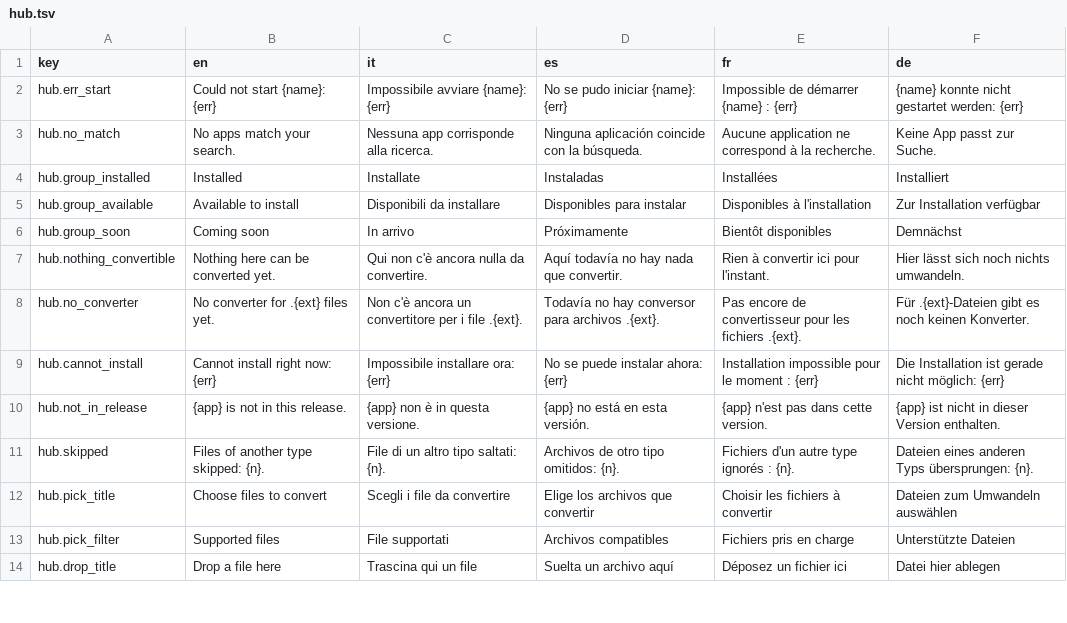
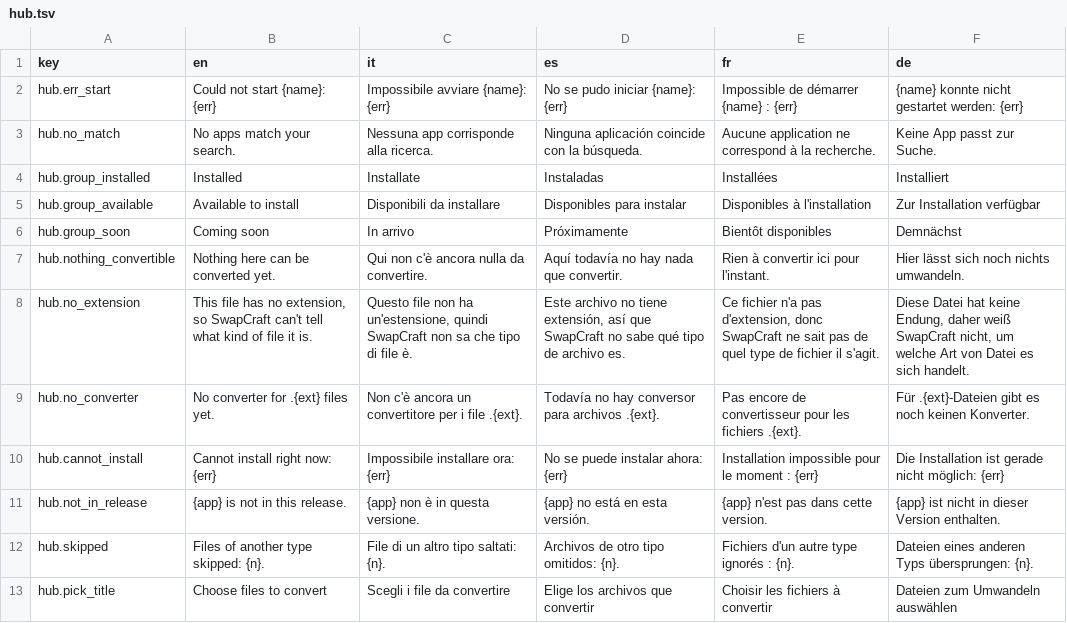
Before and after one commit to Flaeren/swapcraft, a TSV file: src/hub/assets/hub.tsv, drawn as a sheet; only a part is shown; the shorter side is filled out with more unchanged rows; the diff names each change by its address in the sheet, - before the commit and + after, or states it on an @@ line.

Commit message:
Linux test fixes: files without an extension, text to PDF, audio bit depth
- A file with no extension (Linux editors save "notes", not "notes.txt") is recognised by its content:
  text, HTML, RTF, PDF, Office, EPUB, ODT, images, audio, video, DWG (vf-core sniff.rs). The hub, the
  apps, the CLI and the recipes convert it through a copy named with the right extension.
- An unknown file with no extension says so instead of "Nothing here can be converted yet."
- Text, HTML and Markdown can become PDF and Word (DOCX) from the hub and the CLI, not only EPUB.
- Audio routes keep the source's bit depth: 16-bit and compressed audio (MP3, OGG) stay 16-bit
  instead of the engine's 24-bit default.
- `swapcraft-cli engines` lists all eight engines (PhotoCraft, SoundCraft, FilmCraft were missing).
- The recipe chip's triangle is one Inter has (U+25B8 showed as a box); the format chips' rows are
  measured with the real font, so a PDF's second row is no longer cut off in a narrow window.

```diff
--- a/src/hub/assets/hub.tsv
+++ b/src/hub/assets/hub.tsv
+row 8: hub.no_extension | This file has no extension, so SwapCraft can't tell what kind of file it is. | Questo file non ha un'estensione, quindi SwapCraft non sa che tipo di file è. | Este archivo no tiene extensión, así que SwapCraft no sabe qué tipo de archivo es. | Ce fichier n'a pas d'extension, donc SwapCraft ne sait pas de quel type de fichier il s'agit. | Diese Datei hat keine Endung, daher weiß SwapCraft nicht, um welche Art von Datei es sich handelt.
```
Also changed, not shown: 7 other files.
